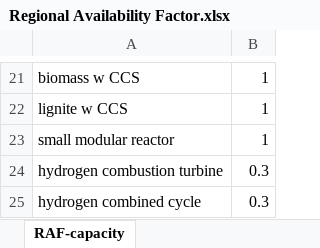
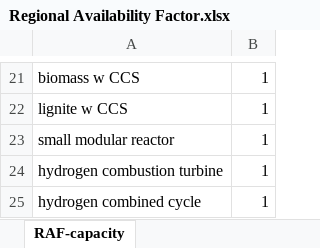
Before and after one commit to EnergyInnovation/eps-massachusetts, an Excel workbook: InputData/elec/RAF/Regional Availability Factor.xlsx, sheet RAF-capacity, drawn as a sheet; only a part is shown, gaps mark what is left out; values as stored, in another font and other column widths than the file's, no borders; the diff names each change by its address in the sheet, - before the commit and + after, or states it on an @@ line.

```diff
--- a/InputData/elec/RAF/Regional Availability Factor.xlsx (sheet RAF-capacity)
+++ b/InputData/elec/RAF/Regional Availability Factor.xlsx (sheet RAF-capacity)
-B24:B25: 0.3
+B24:B25: 1
```
Also changed, not shown: sheet RAF-generation, sheet About, InputData/elec/CSC/Capacity Supply Curve.xlsx, InputData/elec/MPCbS/Max Potential Capacity by Source.xlsx, 28 other files.
